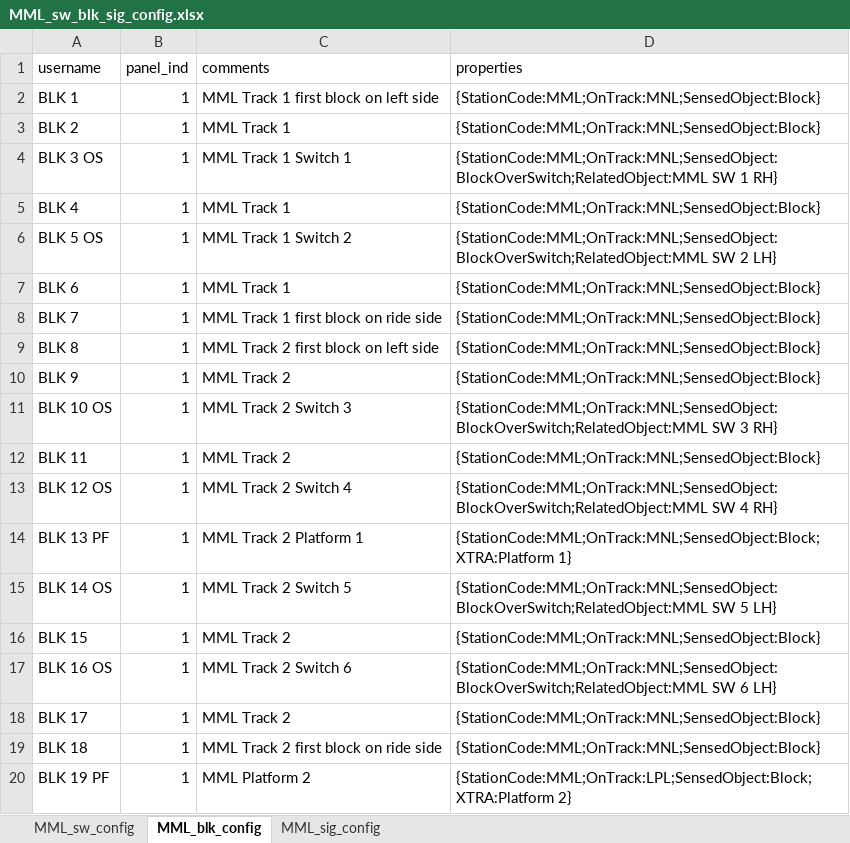
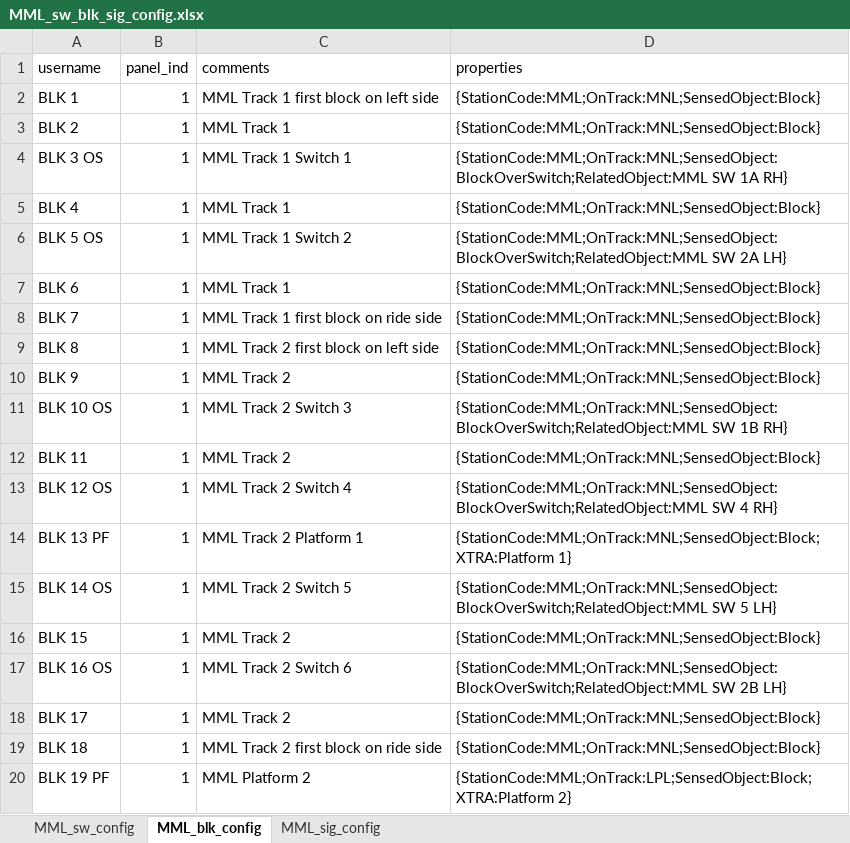
Before and after one commit to banerjia/jmri_layouts, an Excel workbook: CMRI_Scripting.jmri/planning/MML_sw_blk_sig_config.xlsx, sheet MML_blk_config, drawn as a sheet; values as stored, in another font and other column widths than the file's, no borders; the diff names each change by its address in the sheet, - before the commit and + after, or states it on an @@ line.

Commit message:
IR Aspect Config Updates and Script Updates

```diff
--- a/CMRI_Scripting.jmri/planning/MML_sw_blk_sig_config.xlsx (sheet MML_blk_config)
+++ b/CMRI_Scripting.jmri/planning/MML_sw_blk_sig_config.xlsx (sheet MML_blk_config)
-D4 (properties): {StationCode:MML;OnTrack:MNL;SensedObject:BlockOverSwitch;RelatedObject:MML SW 1 RH}
+D4 (properties): {StationCode:MML;OnTrack:MNL;SensedObject:BlockOverSwitch;RelatedObject:MML SW 1A RH}
-D6 (properties): {StationCode:MML;OnTrack:MNL;SensedObject:BlockOverSwitch;RelatedObject:MML SW 2 LH}
+D6 (properties): {StationCode:MML;OnTrack:MNL;SensedObject:BlockOverSwitch;RelatedObject:MML SW 2A LH}
-D11 (properties): {StationCode:MML;OnTrack:MNL;SensedObject:BlockOverSwitch;RelatedObject:MML SW 3 RH}
+D11 (properties): {StationCode:MML;OnTrack:MNL;SensedObject:BlockOverSwitch;RelatedObject:MML SW 1B RH}
-D17 (properties): {StationCode:MML;OnTrack:MNL;SensedObject:BlockOverSwitch;RelatedObject:MML SW 6 LH}
+D17 (properties): {StationCode:MML;OnTrack:MNL;SensedObject:BlockOverSwitch;RelatedObject:MML SW 2B LH}
```
Also changed, not shown: sheet MML_sig_config, sheet MML_sw_config, formulas that keep their value, 15 other files.
